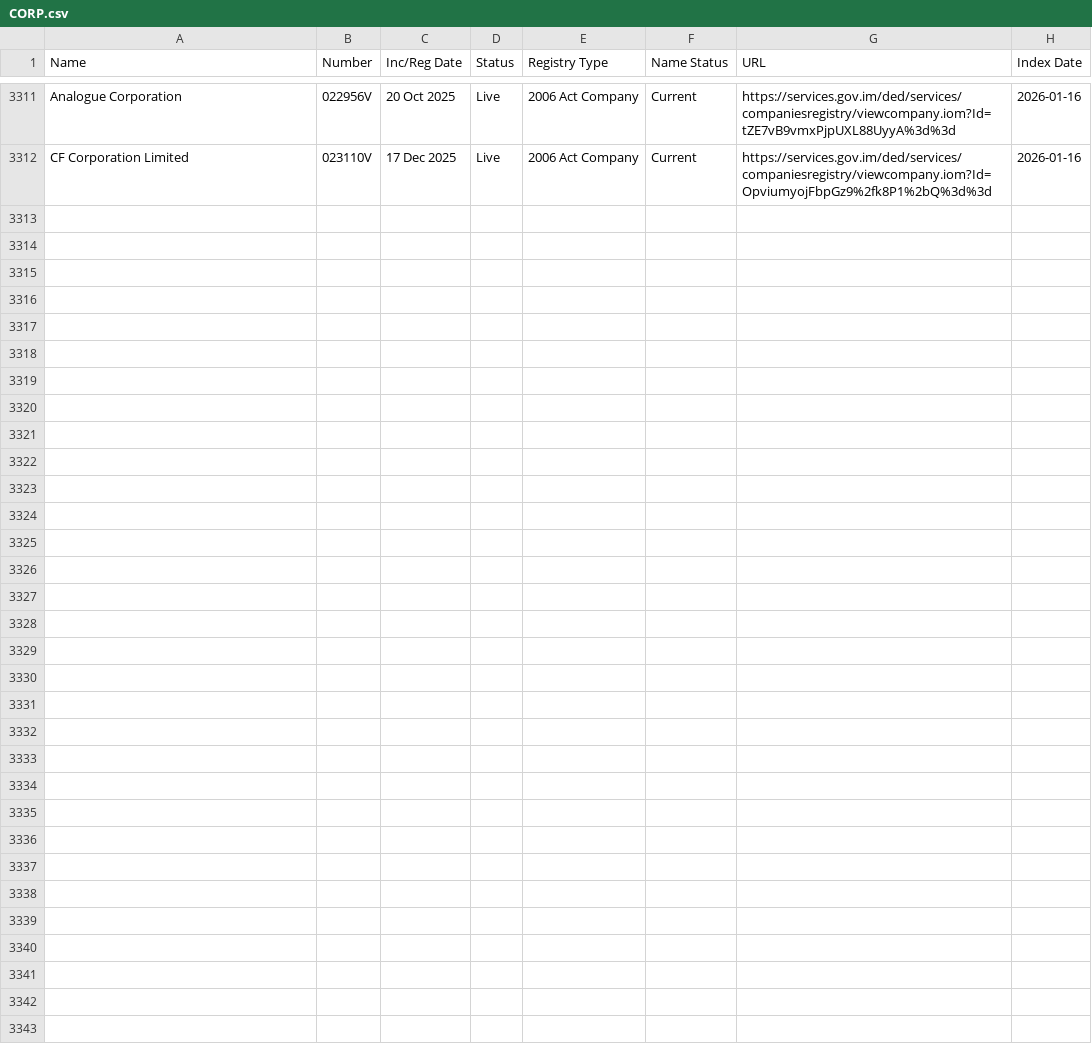
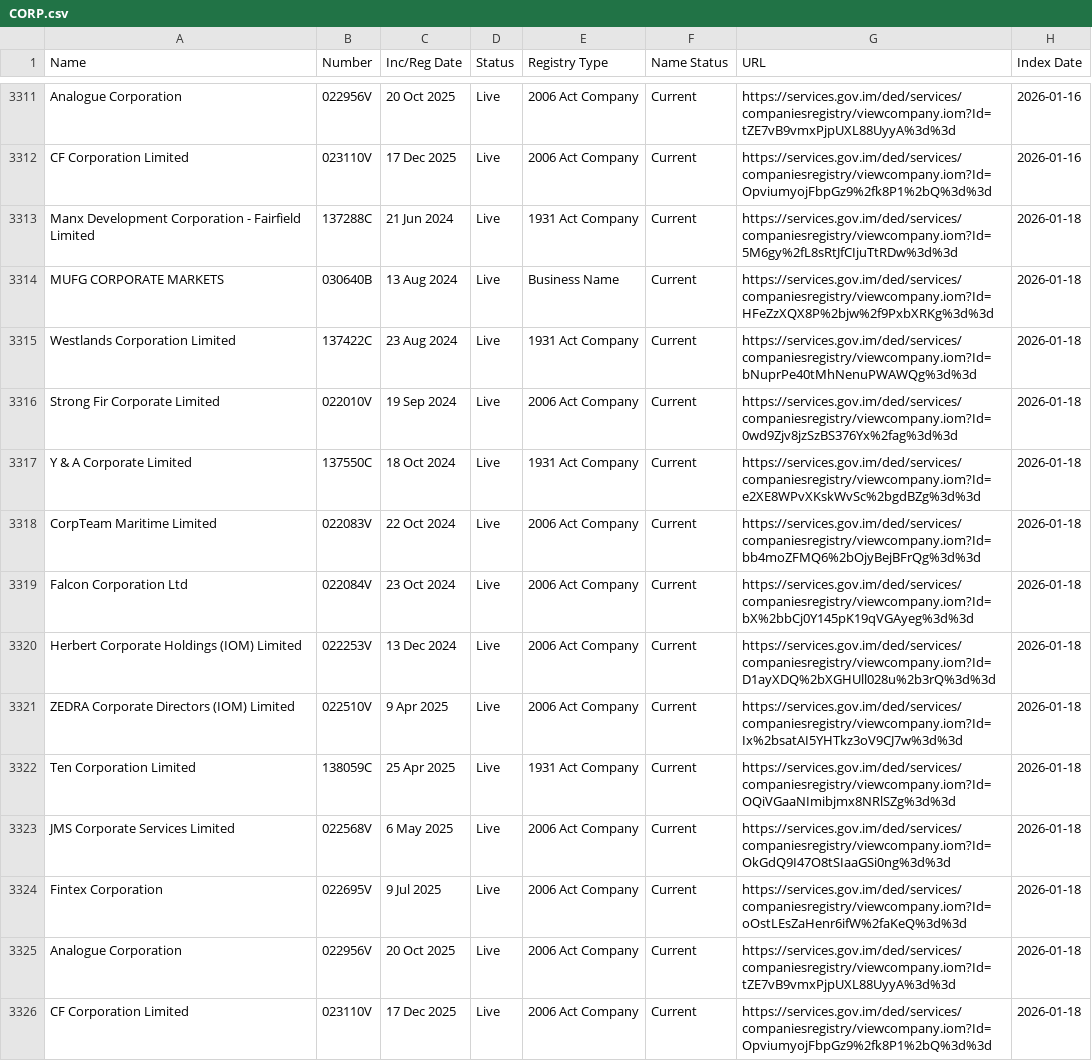
Before and after one commit to dankarran/isleofman-opendata, a CSV file: data/gov.im/companies/sources/search/names/CORP.csv, drawn as a sheet; only a part is shown, gaps mark what is left out.

```diff
--- a/data/gov.im/companies/sources/search/names/CORP.csv
+++ b/data/gov.im/companies/sources/search/names/CORP.csv
@@ -3312 +3312,15 @@
 "CF Corporation Limited","023110V","17 Dec 2025","Live","2006 Act Company","Current","https://services.gov.im/ded/services/companiesregistry/viewcompany.iom?Id=OpviumyojFbpGz9%2fk8P1%2bQ%3d%3d","2026-01-16"
+"Manx Development Corporation - Fairfield Limited","137288C","21 Jun 2024","Live","1931 Act Company","Current","https://services.gov.im/ded/services/companiesregistry/viewcompany.iom?Id=5M6gy%2fL8sRtJfCIjuTtRDw%3d%3d","2026-01-18"
+"MUFG CORPORATE MARKETS","030640B","13 Aug 2024","Live","Business Name","Current","https://services.gov.im/ded/services/companiesregistry/viewcompany.iom?Id=HFeZzXQX8P%2bjw%2f9PxbXRKg%3d%3d","2026-01-18"
+"Westlands Corporation Limited","137422C","23 Aug 2024","Live","1931 Act Company","Current","https://services.gov.im/ded/services/companiesregistry/viewcompany.iom?Id=bNuprPe40tMhNenuPWAWQg%3d%3d","2026-01-18"
+"Strong Fir Corporate Limited","022010V","19 Sep 2024","Live","2006 Act Company","Current","https://services.gov.im/ded/services/companiesregistry/viewcompany.iom?Id=0wd9Zjv8jzSzBS376Yx%2fag%3d%3d","2026-01-18"
+"Y & A Corporate Limited","137550C","18 Oct 2024","Live","1931 Act Company","Current","https://services.gov.im/ded/services/companiesregistry/viewcompany.iom?Id=e2XE8WPvXKskWvSc%2bgdBZg%3d%3d","2026-01-18"
+"CorpTeam Maritime Limited","022083V","22 Oct 2024","Live","2006 Act Company","Current","https://services.gov.im/ded/services/companiesregistry/viewcompany.iom?Id=bb4moZFMQ6%2bOjyBejBFrQg%3d%3d","2026-01-18"
+"Falcon Corporation Ltd","022084V","23 Oct 2024","Live","2006 Act Company","Current","https://services.gov.im/ded/services/companiesregistry/viewcompany.iom?Id=bX%2bbCj0Y145pK19qVGAyeg%3d%3d","2026-01-18"
+"Herbert Corporate Holdings (IOM) Limited","022253V","13 Dec 2024","Live","2006 Act Company","Current","https://services.gov.im/ded/services/companiesregistry/viewcompany.iom?Id=D1ayXDQ%2bXGHUll028u%2b3rQ%3d%3d","2026-01-18"
+"ZEDRA Corporate Directors (IOM) Limited","022510V","9 Apr 2025","Live","2006 Act Company","Current","https://services.gov.im/ded/services/companiesregistry/viewcompany.iom?Id=Ix%2bsatAI5YHTkz3oV9CJ7w%3d%3d","2026-01-18"
+"Ten Corporation Limited","138059C","25 Apr 2025","Live","1931 Act Company","Current","https://services.gov.im/ded/services/companiesregistry/viewcompany.iom?Id=OQiVGaaNImibjmx8NRlSZg%3d%3d","2026-01-18"
+"JMS Corporate Services Limited","022568V","6 May 2025","Live","2006 Act Company","Current","https://services.gov.im/ded/services/companiesregistry/viewcompany.iom?Id=OkGdQ9I47O8tSIaaGSi0ng%3d%3d","2026-01-18"
+"Fintex Corporation","022695V","9 Jul 2025","Live","2006 Act Company","Current","https://services.gov.im/ded/services/companiesregistry/viewcompany.iom?Id=oOstLEsZaHenr6ifW%2faKeQ%3d%3d","2026-01-18"
+"Analogue Corporation","022956V","20 Oct 2025","Live","2006 Act Company","Current","https://services.gov.im/ded/services/companiesregistry/viewcompany.iom?Id=tZE7vB9vmxPjpUXL88UyyA%3d%3d","2026-01-18"
+"CF Corporation Limited","023110V","17 Dec 2025","Live","2006 Act Company","Current","https://services.gov.im/ded/services/companiesregistry/viewcompany.iom?Id=OpviumyojFbpGz9%2fk8P1%2bQ%3d%3d","2026-01-18"
```
Also changed, not shown: data/gov.im/companies/sources/search/names/FOUNDATION.csv, data/gov.im/companies/sources/search/names/INC.csv, 4 other files.
